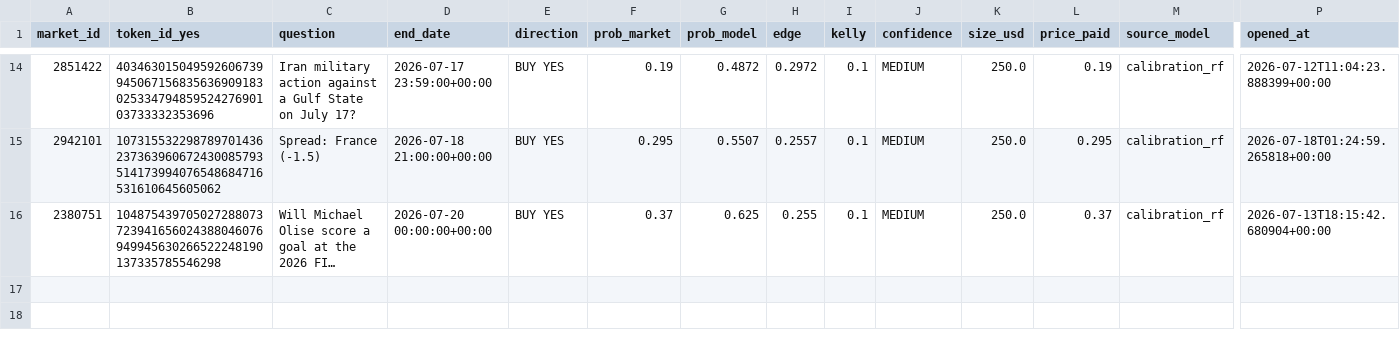
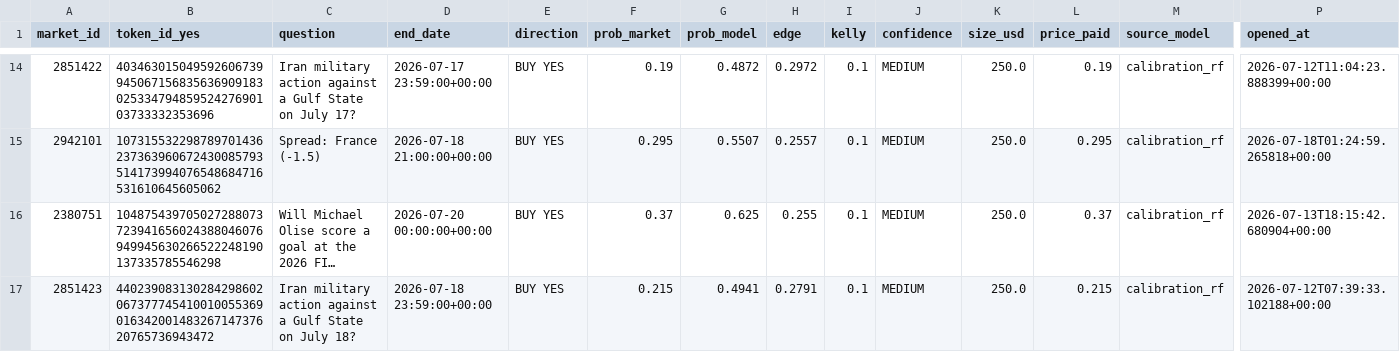
Before and after one commit to BallesJr/polymarket-edge-model, a CSV file: data/trades_log.csv, drawn as a sheet; only a part is shown, gaps mark what is left out; long unchanged cells end in …; rows hold the shown columns only; the diff names each change by its address in the sheet, - before the commit and + after, or states it on an @@ line.

```diff
--- a/data/trades_log.csv
+++ b/data/trades_log.csv
+row 17: 2851423 | 44023908313028429860206737774541001005536901634200148326714737620765736943472 | Iran military action against a Gulf State on July 18? | 2026-07-18 23:59:00+00:00 | BUY YES | 0.215 | 0.4941 | 0.2791 | 0.1 | MEDIUM | 250.0 | 0.215 | calibration_rf | 2026-07-12T07:39:33.102188+00:00
```
Also changed, not shown: 2 other files.
